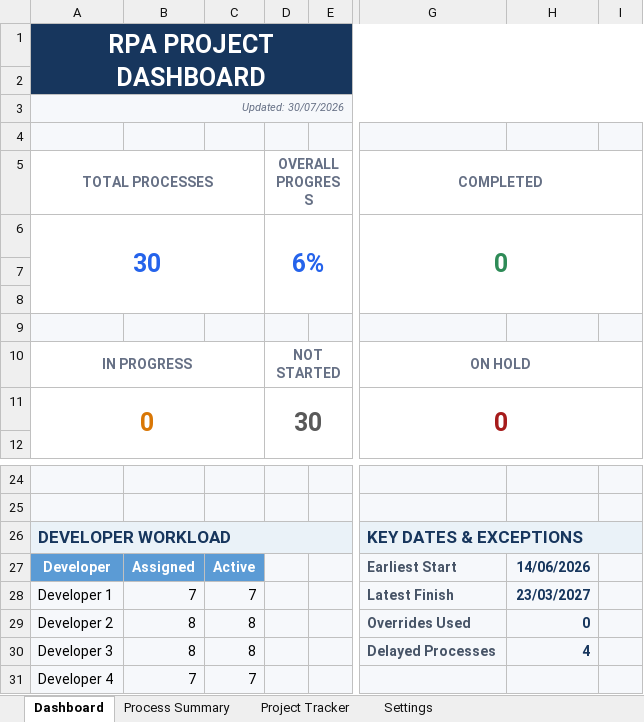
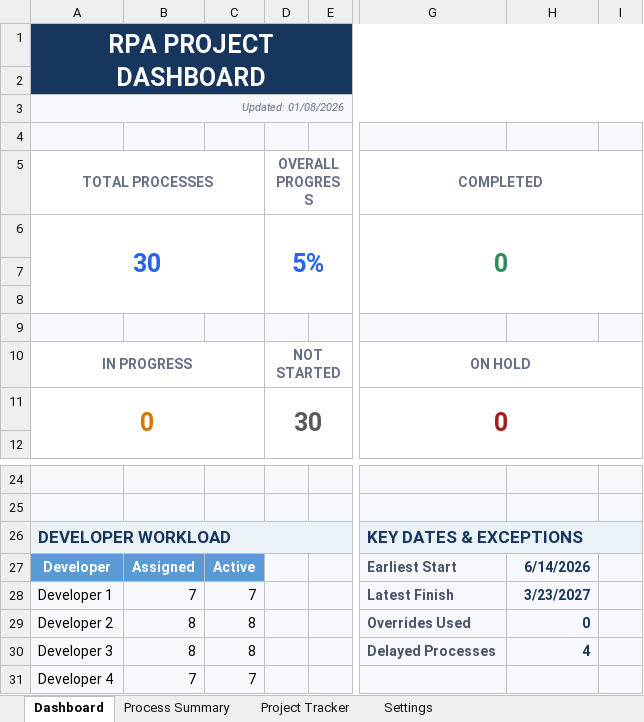
Before and after one commit to Maxuodes0/RPA--RAC, an Excel workbook: public/data/RPA_Project_Tracker_Web_Ready.xlsx, sheet Dashboard, drawn as a sheet; only a part is shown, gaps mark what is left out; values as stored, in another font and other column widths than the file's, no borders; conditional formats not drawn; the diff names each change by its address in the sheet, - before the commit and + after, or states it on an @@ line.

```diff
--- a/public/data/RPA_Project_Tracker_Web_Ready.xlsx (sheet Dashboard)
+++ b/public/data/RPA_Project_Tracker_Web_Ready.xlsx (sheet Dashboard)
-A3: Updated: 30/07/2026
+A3: Updated: 01/08/2026
-D6: 6%
+D6: 5%
-H27: 14/06/2026
+H27: 6/14/2026
-H28: 23/03/2027
+H28: 3/23/2027
```
Also changed, not shown: sheet Project Tracker, sheet Process Summary, sheet Settings, formulas that keep their value, 1 other file.
